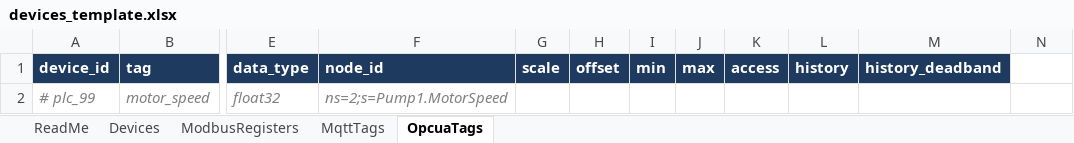
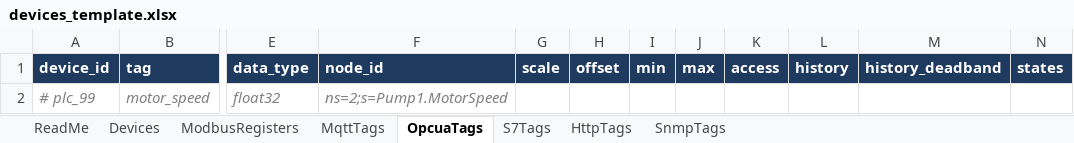
Before and after one commit to cmuiran/iot-data-hub, an Excel workbook: .claude/skills/add-device/templates/devices_template.xlsx, sheet OpcuaTags, drawn as a sheet; only a part is shown, gaps mark what is left out; values as stored, in another font and other column widths than the file's, no borders; the diff names each change by its address in the sheet, - before the commit and + after, or states it on an @@ line.

```diff
--- a/.claude/skills/add-device/templates/devices_template.xlsx (sheet OpcuaTags)
+++ b/.claude/skills/add-device/templates/devices_template.xlsx (sheet OpcuaTags)
+sheet tab: S7Tags
+sheet tab: HttpTags
+sheet tab: SnmpTags
-N1: (empty)
+N1: states
-N1 fill: none
+N1 fill: #1F3A5F
```
Also changed, not shown: sheet Devices, sheet ModbusRegisters, sheet ReadMe, sheet MqttTags, 56 other files.
